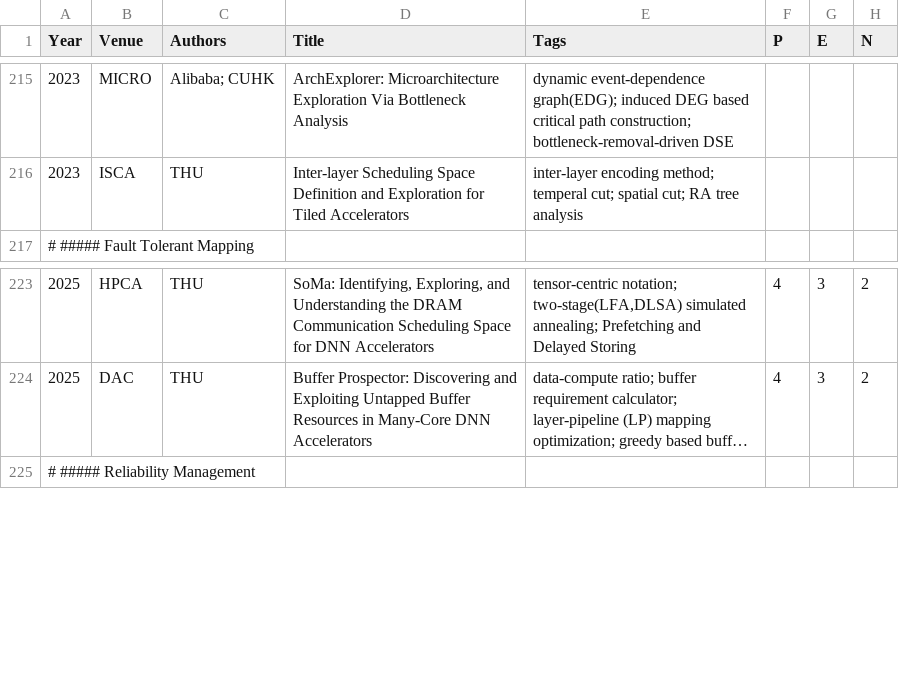
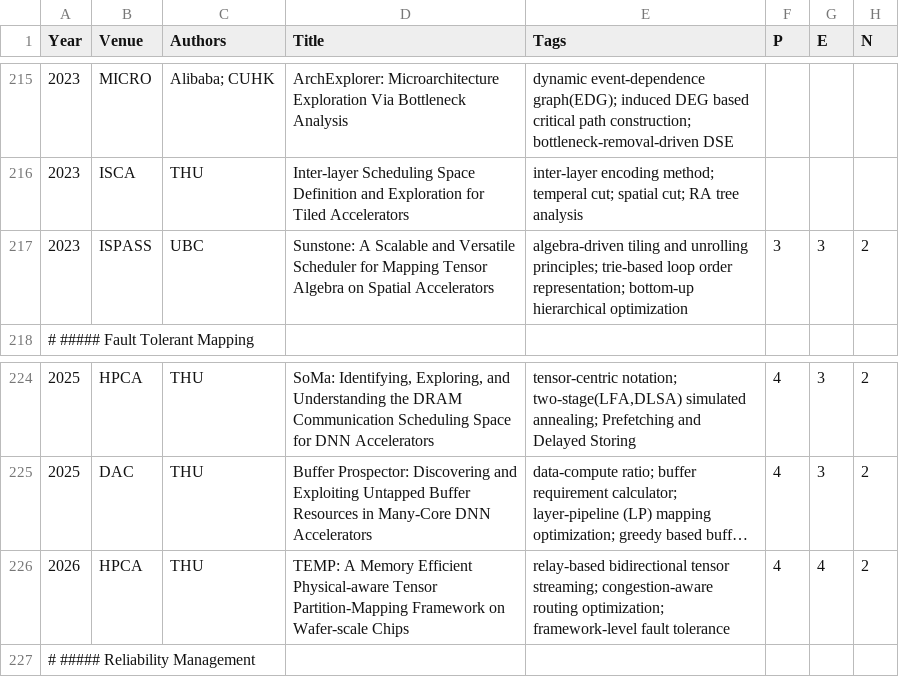
Before and after one commit to pku-lemonade/review, a CSV file: docs/data/hardware/accelerators.csv, drawn as a sheet; only a part is shown, gaps mark what is left out; long unchanged cells end in …; the diff names each change by its address in the sheet, - before the commit and + after, or states it on an @@ line.

Commit message:
Add papers about DNN mapping/scheduling optimization.

```diff
--- a/docs/data/hardware/accelerators.csv
+++ b/docs/data/hardware/accelerators.csv
+row 217: 2023 | ISPASS | UBC | Sunstone: A Scalable and Versatile Scheduler for Mapping Tensor Algebra on Spatial Accelerators | algebra-driven tiling and unrolling principles; trie-based loop order representation; bottom-up hierarchical optimization | 3 | 3 | 2
+row 226: 2026 | HPCA | THU | TEMP: A Memory Efficient Physical-aware Tensor Partition-Mapping Framework on Wafer-scale Chips | relay-based bidirectional tensor streaming; congestion-aware routing optimization; framework-level fault tolerance | 4 | 4 | 2
```
Also changed, not shown: docs/data/software/ds.csv.
